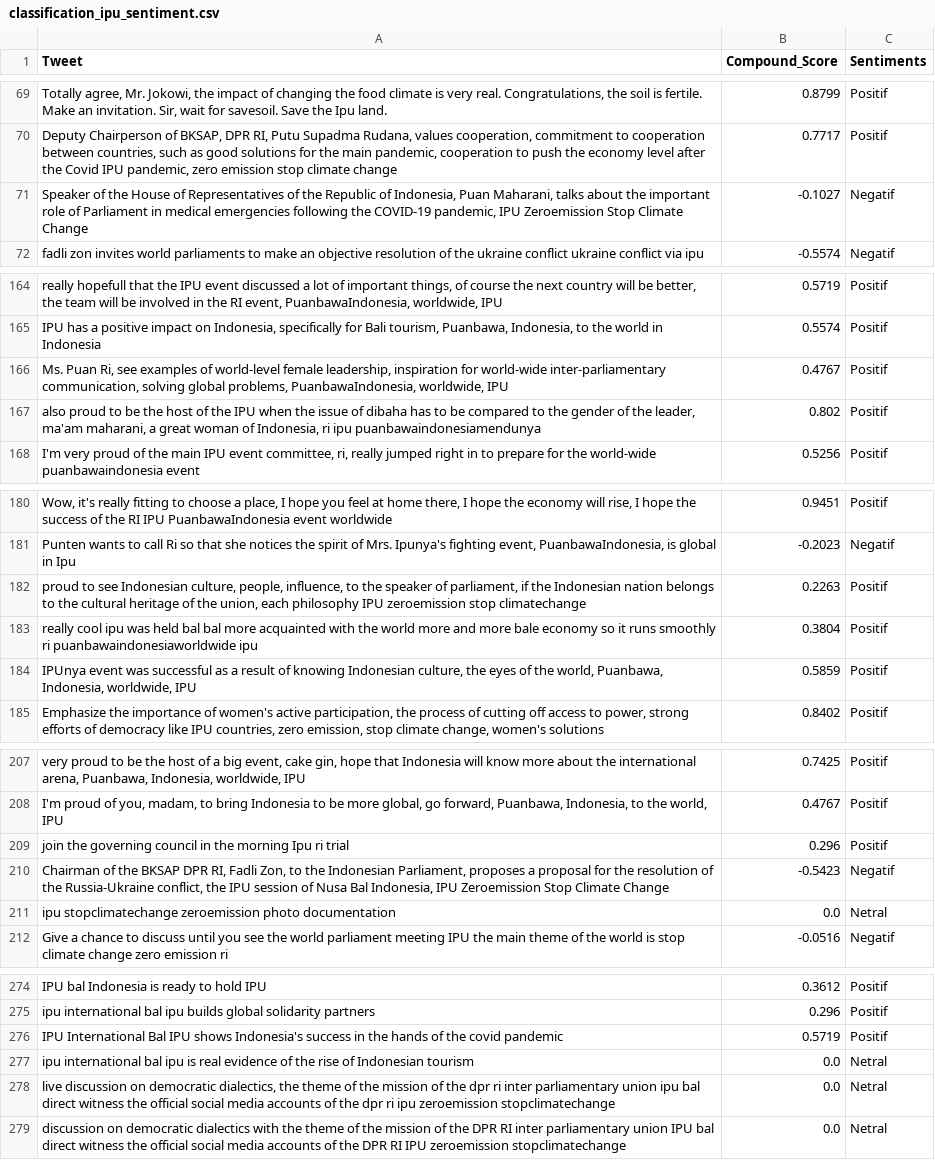
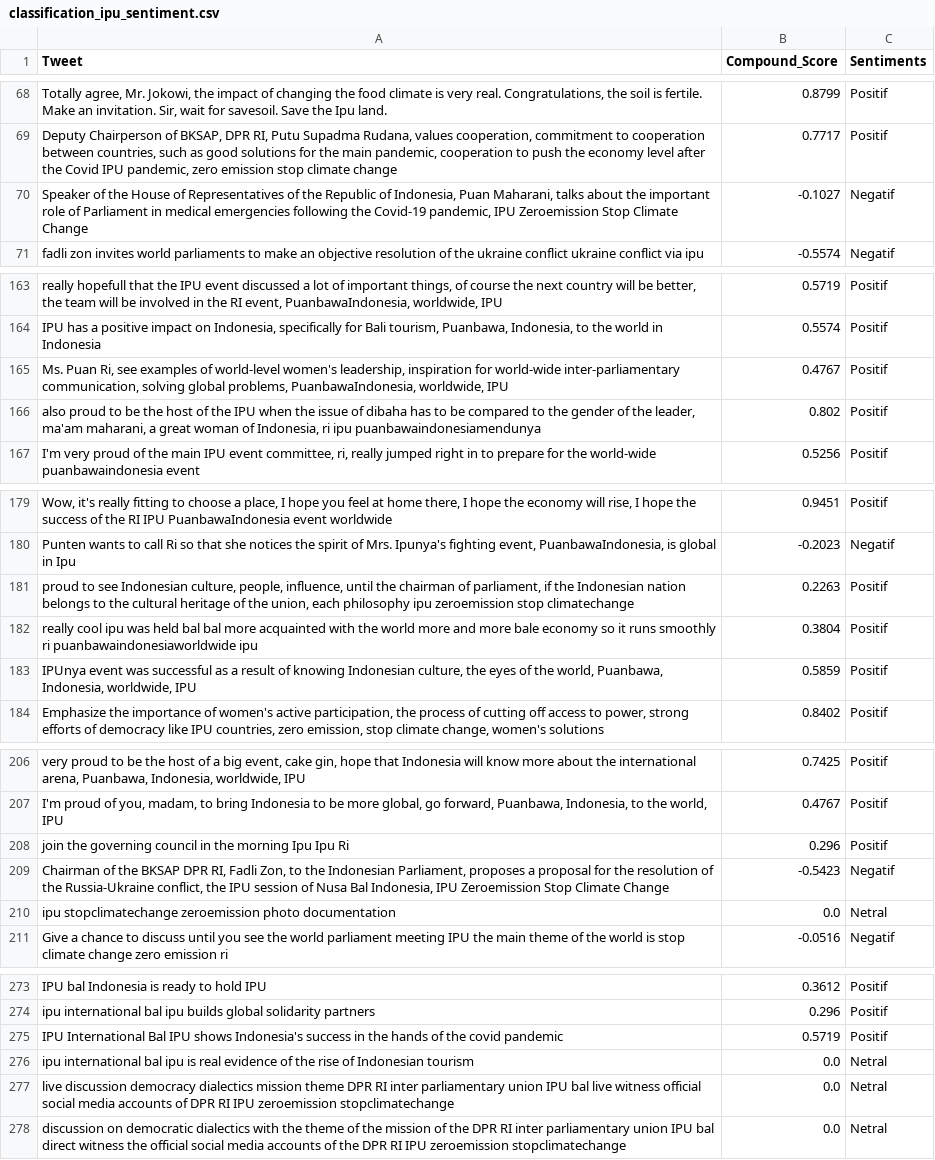
Before and after one commit to cantikapf/IPU144_sentiment_analysis, a CSV file: Indonesia/classification_ipu_sentiment.csv, drawn as a sheet; only a part is shown, gaps mark what is left out; addresses are those after the commit; the diff covers the shown part only; the diff names each change by its address in the sheet, - before the commit and + after, or states it on an @@ line.

```diff
--- a/Indonesia/classification_ipu_sentiment.csv
+++ b/Indonesia/classification_ipu_sentiment.csv
-A70 (Tweet): …following the COVID-19 pandemic, IPU…
+A70 (Tweet): …following the Covid-19 pandemic, IPU…
-A165 (Tweet): …of world-level female leadership, inspiration…
+A165 (Tweet): …of world-level women's leadership, inspiration…
-A181 (Tweet): …people, influence, to the speaker of parliament, if the Indonesian nation belongs to the cultural heritage of the union, each philosophy IPU zeroemission stop…
+A181 (Tweet): …people, influence, until the chairman of parliament, if the Indonesian nation belongs to the cultural heritage of the union, each philosophy ipu zeroemission stop…
-A208 (Tweet): …morning Ipu ri trial
+A208 (Tweet): …morning Ipu Ipu Ri
-A277 (Tweet): live discussion on democratic dialectics, the theme of the mission of the dpr ri inter parliamentary union ipu bal direct witness the official social media accounts of the dpr ri ipu zeroemission stopclimatechange
+A277 (Tweet): live discussion democracy dialectics mission theme DPR RI inter parliamentary union IPU bal live witness official social media accounts of DPR RI IPU zeroemission stopclimatechange
```
Also changed, not shown: 1 added row, 2 removed rows and 24 edited cells elsewhere in this file, Indonesia/clean_ipu.csv, Indonesia/translation_ipu.csv, 4 other files.
